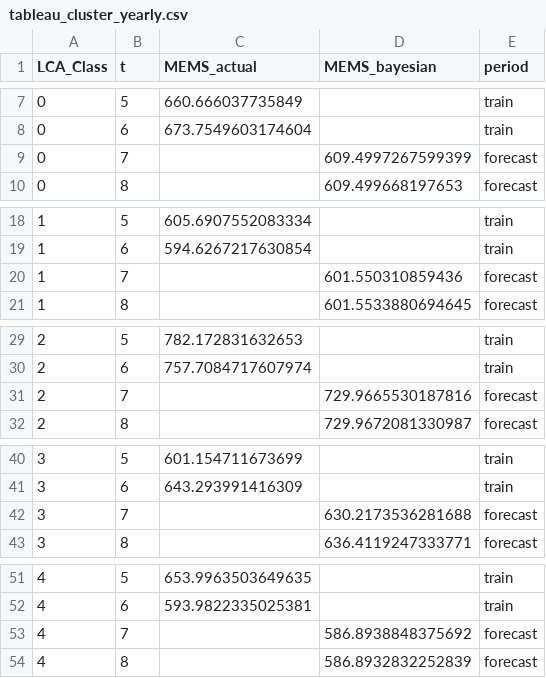
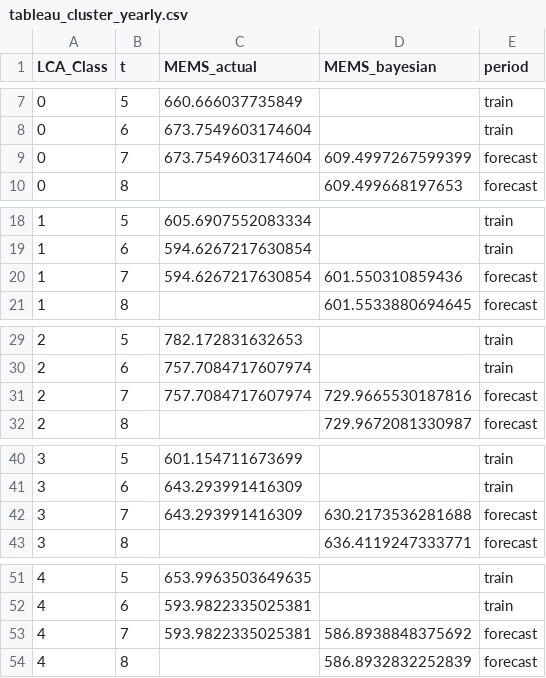
Before and after one commit to ferguswatson39/london_sport2, a CSV file: src/stream_3/forecasting/tableau_cluster_yearly.csv, drawn as a sheet; only a part is shown, gaps mark what is left out; the diff covers the shown part only.

Commit message:
KAN-116: Fill Null gap for Tableau

```diff
--- a/src/stream_3/forecasting/tableau_cluster_yearly.csv
+++ b/src/stream_3/forecasting/tableau_cluster_yearly.csv
@@ -8,3 +8,3 @@ LCA_Class,t,MEMS_actual,MEMS_bayesian,period
 0,6,673.7549603174604,,train
-0,7,,609.4997267599399,forecast
+0,7,673.7549603174604,609.4997267599399,forecast
 0,8,,609.499668197653,forecast
@@ -19,3 +19,3 @@ LCA_Class,t,MEMS_actual,MEMS_bayesian,period
 1,6,594.6267217630854,,train
-1,7,,601.550310859436,forecast
+1,7,594.6267217630854,601.550310859436,forecast
 1,8,,601.5533880694645,forecast
@@ -30,3 +30,3 @@ LCA_Class,t,MEMS_actual,MEMS_bayesian,period
 2,6,757.7084717607974,,train
-2,7,,729.9665530187816,forecast
+2,7,757.7084717607974,729.9665530187816,forecast
 2,8,,729.9672081330987,forecast
@@ -41,3 +41,3 @@ LCA_Class,t,MEMS_actual,MEMS_bayesian,period
 3,6,643.293991416309,,train
-3,7,,630.2173536281688,forecast
+3,7,643.293991416309,630.2173536281688,forecast
 3,8,,636.4119247333771,forecast
@@ -52,3 +52,3 @@ LCA_Class,t,MEMS_actual,MEMS_bayesian,period
 4,6,593.9822335025381,,train
-4,7,,586.8938848375692,forecast
+4,7,593.9822335025381,586.8938848375692,forecast
 4,8,,586.8932832252839,forecast
```
Also changed, not shown: 22 edited cells elsewhere in this file, src/stream_3/forecasting/tableau_cluster_quarterly.csv, 1 other file.
